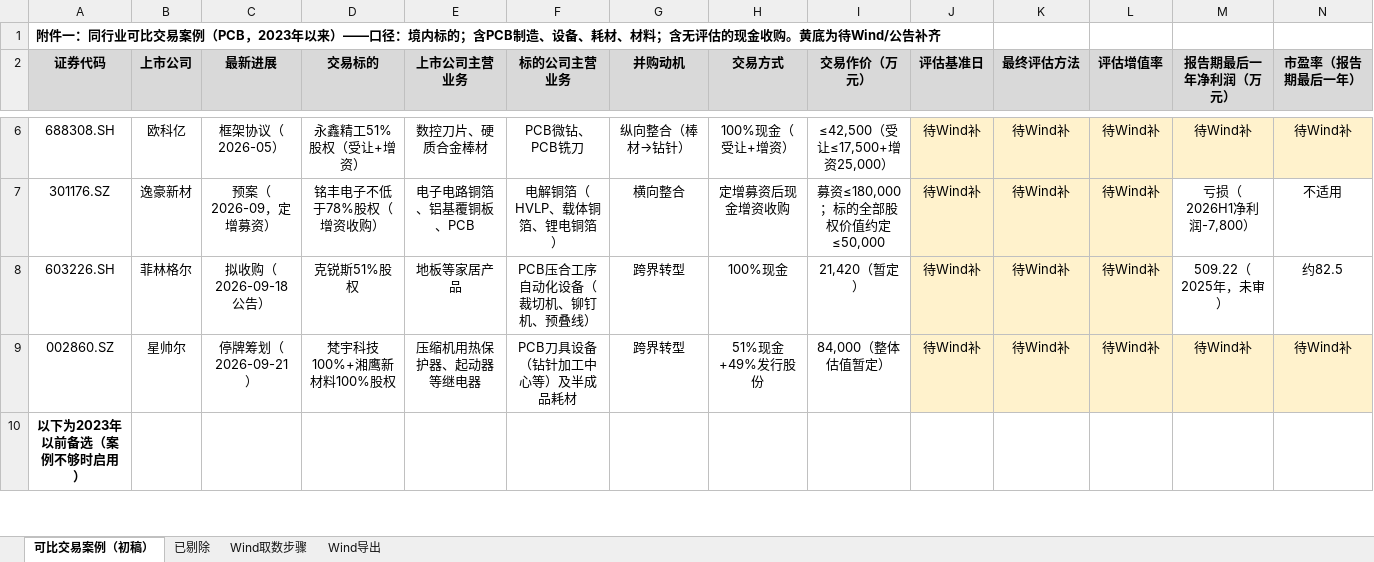
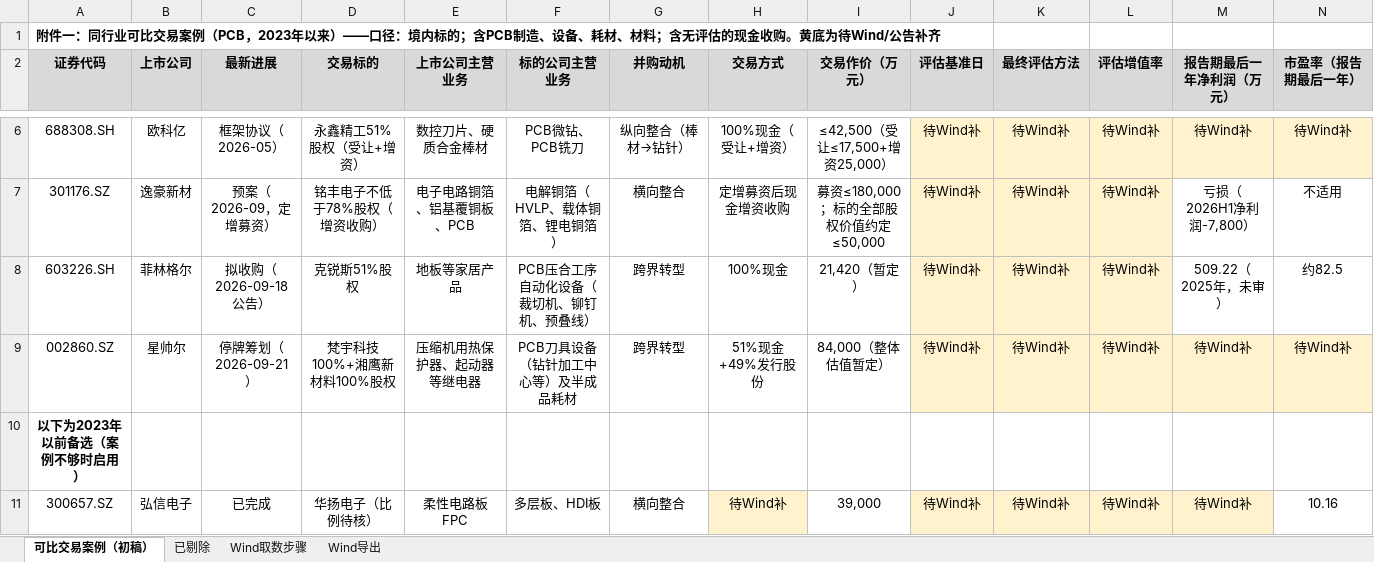
Before and after one commit to xid013-ux/JXD, an Excel workbook: output/PCB并购案例/PCB可比交易案例_初稿.xlsx, sheet 可比交易案例（初稿）, drawn as a sheet; only a part is shown, gaps mark what is left out; values as stored, in another font and other column widths than the file's, no borders; rows hold the shown columns only; the diff covers the shown part only; the diff names each change by its address in the sheet, - before the commit and + after, or states it on an @@ line.

```diff
--- a/output/PCB并购案例/PCB可比交易案例_初稿.xlsx (sheet 可比交易案例（初稿）)
+++ b/output/PCB并购案例/PCB可比交易案例_初稿.xlsx (sheet 可比交易案例（初稿）)
+row 11: 300657.SZ | 弘信电子 | 已完成 | 华扬电子（比例待核） | 柔性电路板FPC | 多层板、HDI板 | 横向整合 | 待Wind补 | 39,000 | 待Wind补 | 待Wind补 | 待Wind补 | 待Wind补 | 10.16
```
Also changed, not shown: 1 added row, 6 edited cells and cell formats elsewhere in this sheet, 1 other file.
